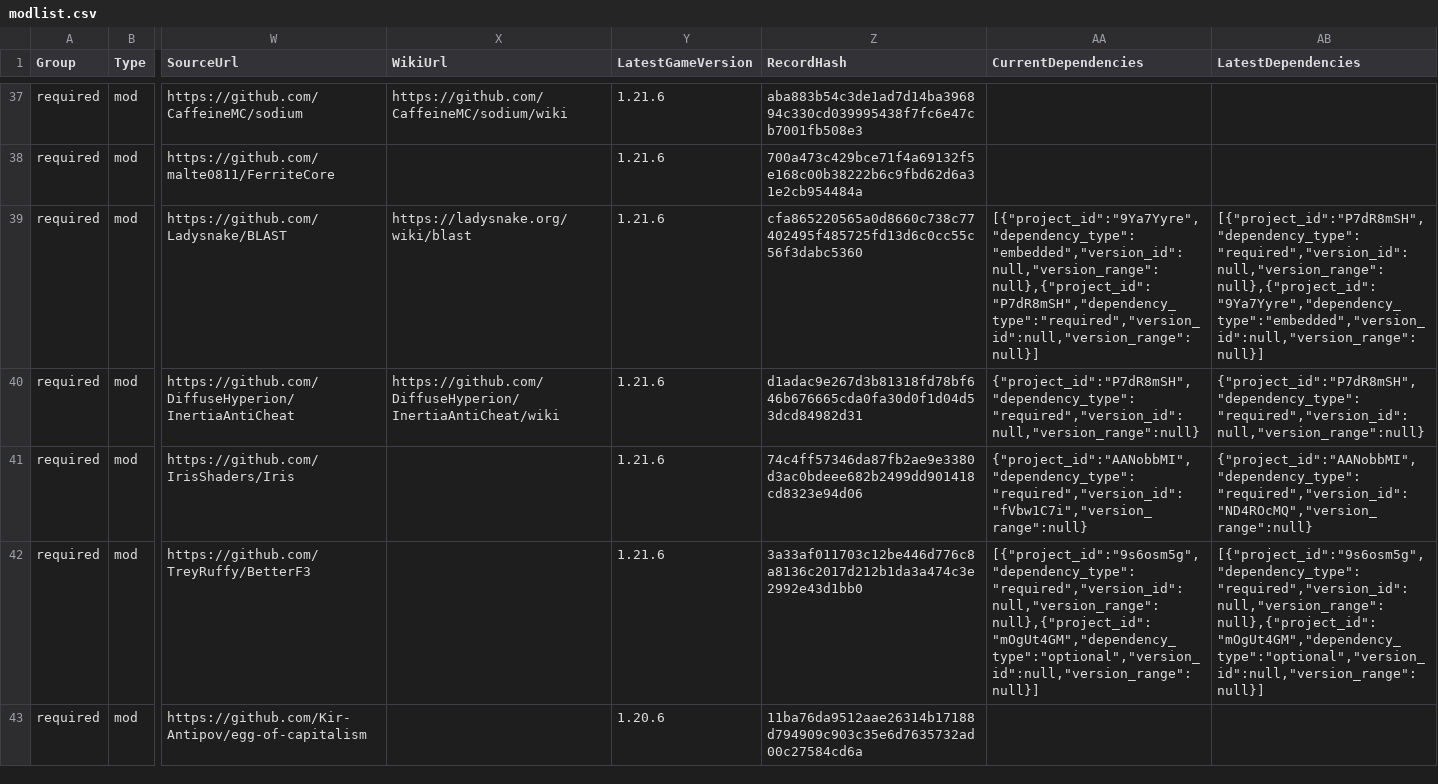
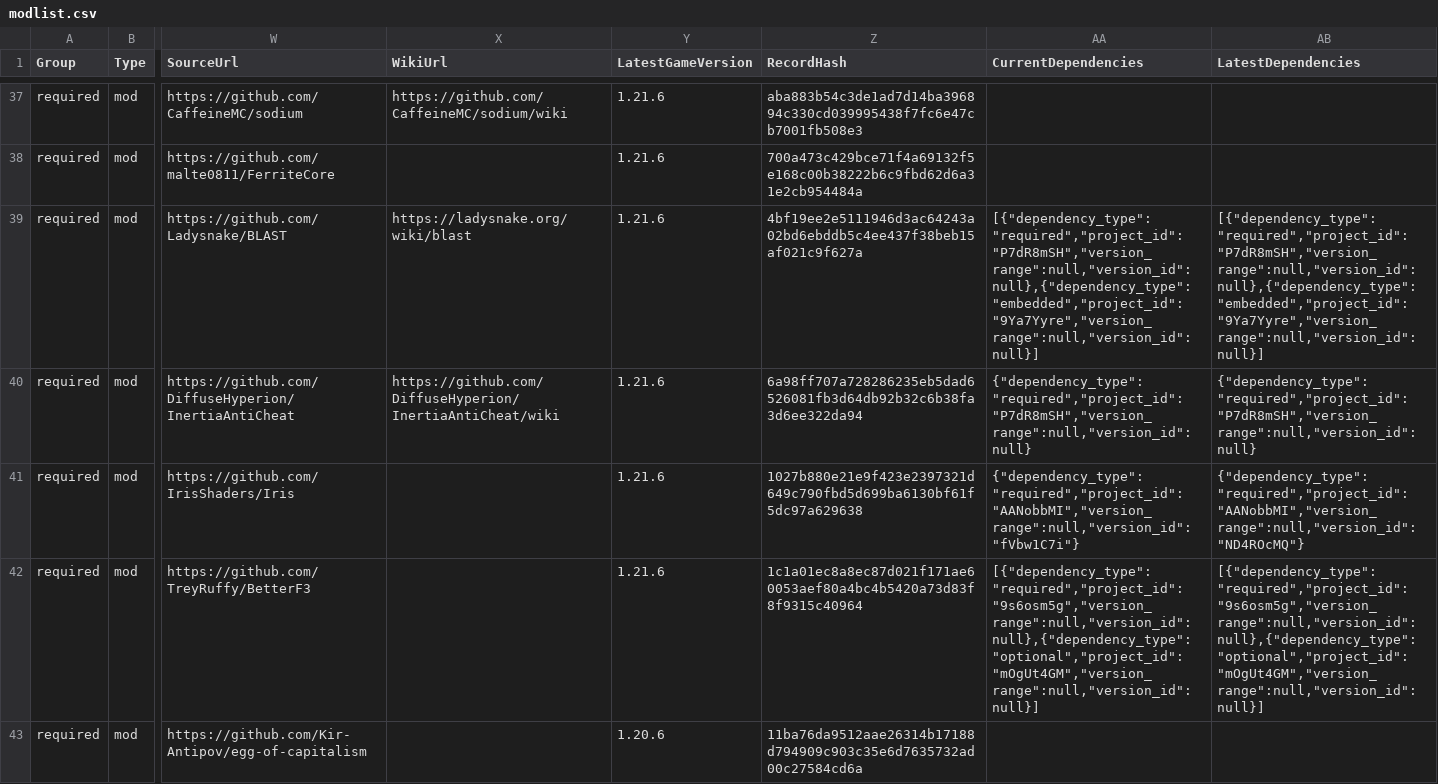
Before and after one commit to survivorsunited/minecraft-mods-manager, a CSV file: modlist.csv, drawn as a sheet; only a part is shown, gaps mark what is left out; the diff covers the shown part only; the diff names each change by its address in the sheet, - before the commit and + after, or states it on an @@ line.

Commit message:
#23 feat(curseforge): implement comprehensive CurseForge modpack support
- Added Download-CurseForgeModpack function for downloading and extracting modpacks
- Added Get-CurseForgeFileInfo function for API file information retrieval
- Added Parse-CurseForgeModpackDependencies function for manifest.json parsing
- Added Validate-CurseForgeModpack function for modpack validation
- Added Invoke-CurseForgeApiWithRateLimit function for API rate limiting
- Added Add-CurseForgeModpackToDatabase function for database integration
- Added CLI parameters: -DownloadCurseForgeModpack, -ValidateCurseForgeModpack
- Reused existing dependency columns (CurrentDependencies, LatestDependencies) for all hosts
- Added comprehensive test file: 32-TestCurseForgeModpackSupport.ps1
- Supports manifest.json parsing, dependency tracking, and texture pack URLs
- Handles CurseForge API rate limits with exponential backoff
- Integrated with existing modlist.csv structure

Files modified:
- ModManager.ps1 (added CurseForge modpack functions and CLI parameters)
- test/tests/32-TestCurseForgeModpackSupport.ps1 (new comprehensive test file)

Tests added: 8 comprehensive tests covering validation, download, parsing, and integration
Breaking changes: None

```diff
--- a/modlist.csv
+++ b/modlist.csv
-Z39 (RecordHash): cfa865220565a0d8660c738c77402495f485725fd13d6c0cc55c56f3dabc5360
+Z39 (RecordHash): 4bf19ee2e5111946d3ac64243a02bd6ebddb5c4ee437f38beb15af021c9f627a
-AA39 (CurrentDependencies): [{"project_id":"9Ya7Yyre","dependency_type":"embedded","version_id":null,"version_range":null},{"project_id":"P7dR8mSH","dependency_type":"required","version_id":null,"version_range":null}]
+AA39 (CurrentDependencies): [{"dependency_type":"required","project_id":"P7dR8mSH","version_range":null,"version_id":null},{"dependency_type":"embedded","project_id":"9Ya7Yyre","version_range":null,"version_id":null}]
-AB39 (LatestDependencies): [{"project_id":"P7dR8mSH","dependency_type":"required","version_id":null,"version_range":null},{"project_id":"9Ya7Yyre","dependency_type":"embedded","version_id":null,"version_range":null}]
+AB39 (LatestDependencies): [{"dependency_type":"required","project_id":"P7dR8mSH","version_range":null,"version_id":null},{"dependency_type":"embedded","project_id":"9Ya7Yyre","version_range":null,"version_id":null}]
-Z40 (RecordHash): d1adac9e267d3b81318fd78bf646b676665cda0fa30d0f1d04d53dcd84982d31
+Z40 (RecordHash): 6a98ff707a728286235eb5dad6526081fb3d64db92b32c6b38fa3d6ee322da94
-AA40 (CurrentDependencies): {"project_id":"P7dR8mSH","dependency_type":"required","version_id":null,"version_range":null}
+AA40 (CurrentDependencies): {"dependency_type":"required","project_id":"P7dR8mSH","version_range":null,"version_id":null}
-AB40 (LatestDependencies): {"project_id":"P7dR8mSH","dependency_type":"required","version_id":null,"version_range":null}
+AB40 (LatestDependencies): {"dependency_type":"required","project_id":"P7dR8mSH","version_range":null,"version_id":null}
-Z41 (RecordHash): 74c4ff57346da87fb2ae9e3380d3ac0bdeee682b2499dd901418cd8323e94d06
+Z41 (RecordHash): 1027b880e21e9f423e2397321d649c790fbd5d699ba6130bf61f5dc97a629638
-AA41 (CurrentDependencies): {"project_id":"AANobbMI","dependency_type":"required","version_id":"fVbw1C7i","version_range":null}
+AA41 (CurrentDependencies): {"dependency_type":"required","project_id":"AANobbMI","version_range":null,"version_id":"fVbw1C7i"}
-AB41 (LatestDependencies): {"project_id":"AANobbMI","dependency_type":"required","version_id":"ND4ROcMQ","version_range":null}
+AB41 (LatestDependencies): {"dependency_type":"required","project_id":"AANobbMI","version_range":null,"version_id":"ND4ROcMQ"}
-Z42 (RecordHash): 3a33af011703c12be446d776c8a8136c2017d212b1da3a474c3e2992e43d1bb0
+Z42 (RecordHash): 1c1a01ec8a8ec87d021f171ae60053aef80a4bc4b5420a73d83f8f9315c40964
-AA42 (CurrentDependencies): [{"project_id":"9s6osm5g","dependency_type":"required","version_id":null,"version_range":null},{"project_id":"mOgUt4GM","dependency_type":"optional","version_id":null,"version_range":null}]
+AA42 (CurrentDependencies): [{"dependency_type":"required","project_id":"9s6osm5g","version_range":null,"version_id":null},{"dependency_type":"optional","project_id":"mOgUt4GM","version_range":null,"version_id":null}]
-AB42 (LatestDependencies): [{"project_id":"9s6osm5g","dependency_type":"required","version_id":null,"version_range":null},{"project_id":"mOgUt4GM","dependency_type":"optional","version_id":null,"version_range":null}]
+AB42 (LatestDependencies): [{"dependency_type":"required","project_id":"9s6osm5g","version_range":null,"version_id":null},{"dependency_type":"optional","project_id":"mOgUt4GM","version_range":null,"version_id":null}]
```
Also changed, not shown: 92 edited cells elsewhere in this file, 2 other files.
